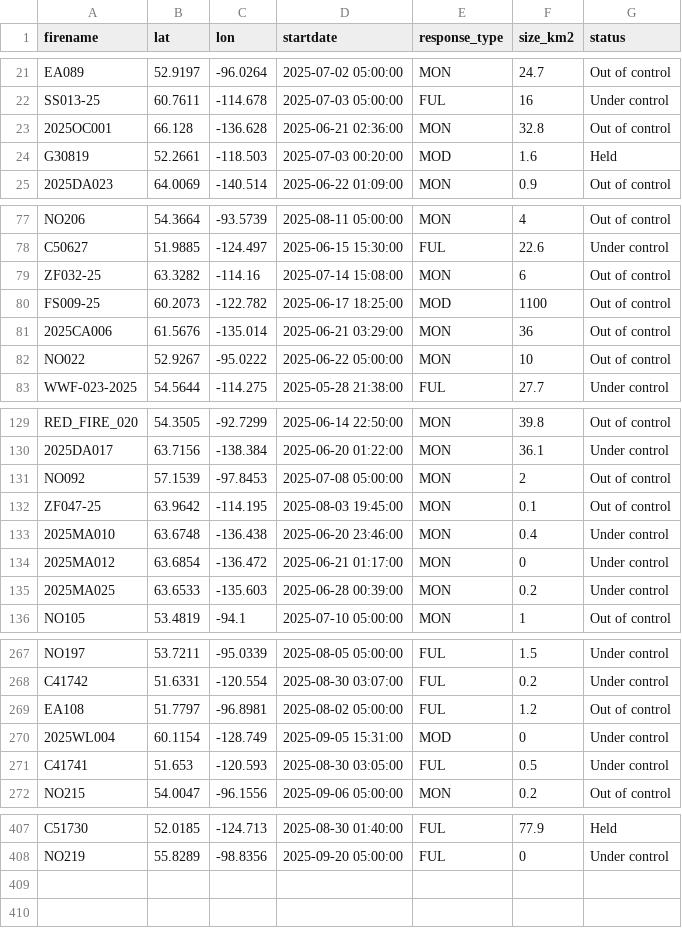
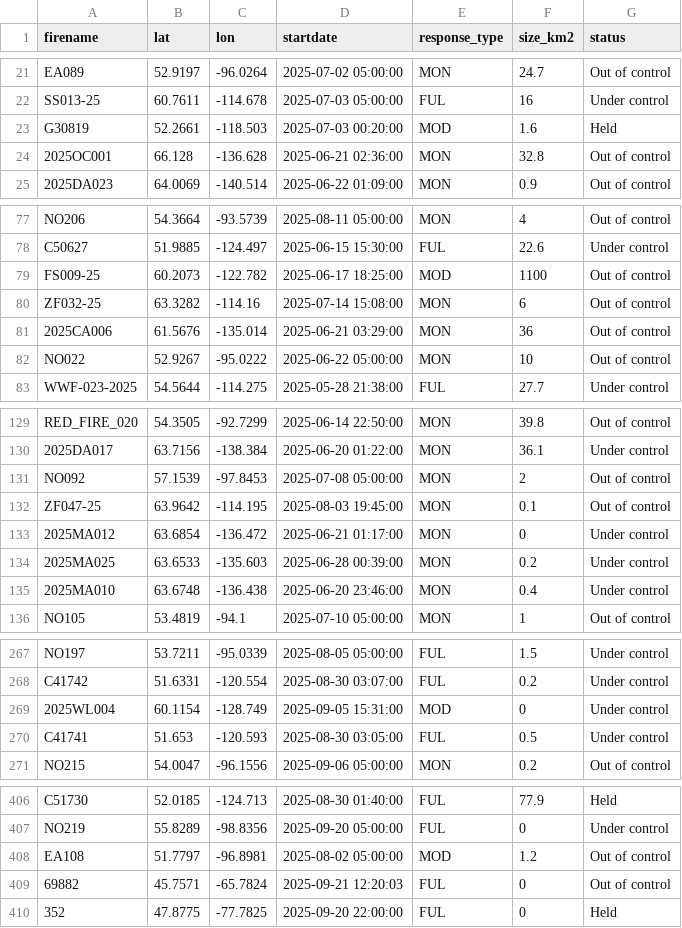
Before and after one commit to vs-postmedia/nat-fire-db-scraper, a CSV file: data/activefires_filtered.csv, drawn as a sheet; only a part is shown, gaps mark what is left out; the diff covers the shown part only.

```diff
--- a/data/activefires_filtered.csv
+++ b/data/activefires_filtered.csv
@@ -22,4 +22,4 @@
  SS013-25, 60.7611, -114.678, 2025-07-03 05:00:00, FUL,16,Under control
+ G30819, 52.2661, -118.503, 2025-07-03 00:20:00, MOD,1.6,Held
  2025OC001, 66.128, -136.628, 2025-06-21 02:36:00, MON,32.8,Out of control
- G30819, 52.2661, -118.503, 2025-07-03 00:20:00, MOD,1.6,Held
  2025DA023, 64.0069, -140.514, 2025-06-22 01:09:00, MON,0.9,Out of control
@@ -78,4 +78,4 @@
  C50627, 51.9885, -124.497, 2025-06-15 15:30:00, FUL,22.6,Under control
+ FS009-25, 60.2073, -122.782, 2025-06-17 18:25:00, MOD,1100,Out of control
  ZF032-25, 63.3282, -114.16, 2025-07-14 15:08:00, MON,6,Out of control
- FS009-25, 60.2073, -122.782, 2025-06-17 18:25:00, MOD,1100,Out of control
  2025CA006, 61.5676, -135.014, 2025-06-21 03:29:00, MON,36,Out of control
@@ -132,5 +132,5 @@
  ZF047-25, 63.9642, -114.195, 2025-08-03 19:45:00, MON,0.1,Out of control
- 2025MA010, 63.6748, -136.438, 2025-06-20 23:46:00, MON,0.4,Under control
  2025MA012, 63.6854, -136.472, 2025-06-21 01:17:00, MON,0,Under control
  2025MA025, 63.6533, -135.603, 2025-06-28 00:39:00, MON,0.2,Under control
+ 2025MA010, 63.6748, -136.438, 2025-06-20 23:46:00, MON,0.4,Under control
  NO105, 53.4819, -94.1, 2025-07-10 05:00:00, MON,1,Out of control
@@ -268,3 +268,2 @@
  C41742, 51.6331, -120.554, 2025-08-30 03:07:00, FUL,0.2,Under control
- EA108, 51.7797, -96.8981, 2025-08-02 05:00:00, FUL,1.2,Out of control
  2025WL004, 60.1154, -128.749, 2025-09-05 15:31:00, MOD,0,Under control
@@ -408 +407,4 @@
  NO219, 55.8289, -98.8356, 2025-09-20 05:00:00, FUL,0,Under control
+ EA108, 51.7797, -96.8981, 2025-08-02 05:00:00, MOD,1.2,Out of control
+ 69882, 45.7571, -65.7824, 2025-09-21 12:20:03, FUL,0,Out of control
+ 352, 47.8775, -77.7825, 2025-09-20 22:00:00, FUL,0,Held
```
Also changed, not shown: 10 moved rows elsewhere in this file.
